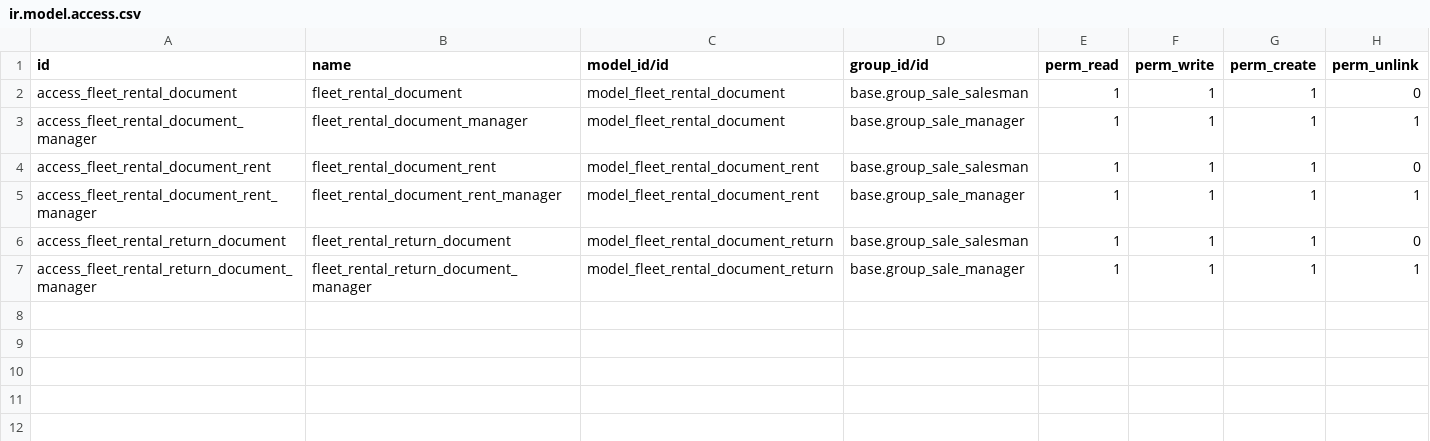
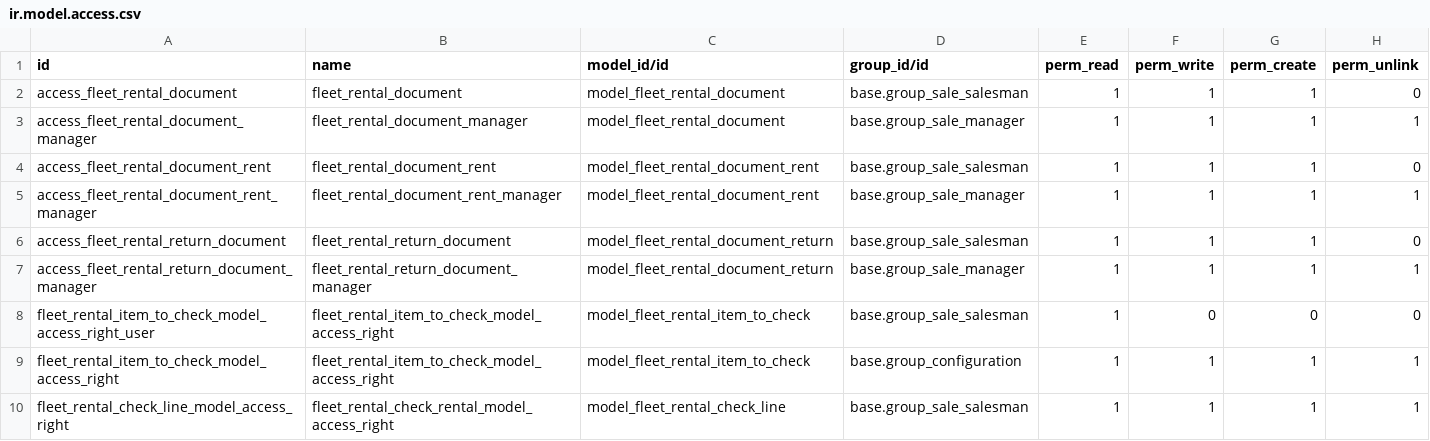
Before and after one commit to it-projects-llc/addons-dev, a CSV file: fleet_rental_document/security/ir.model.access.csv, drawn as a sheet.

Commit message:
[REF] fleet_rental_document: move fleet_rental_check_vehicle in this module

```diff
--- a/fleet_rental_document/security/ir.model.access.csv
+++ b/fleet_rental_document/security/ir.model.access.csv
@@ -7 +7,4 @@ access_fleet_rental_return_document,fleet_rental_return_document,model_fleet_ren
 access_fleet_rental_return_document_manager,fleet_rental_return_document_manager,model_fleet_rental_document_return,base.group_sale_manager,1,1,1,1
+fleet_rental_item_to_check_model_access_right_user,fleet_rental_item_to_check_model_access_right,model_fleet_rental_item_to_check,base.group_sale_salesman,1,0,0,0
+fleet_rental_item_to_check_model_access_right,fleet_rental_item_to_check_model_access_right,model_fleet_rental_item_to_check,base.group_configuration,1,1,1,1
+fleet_rental_check_line_model_access_right,fleet_rental_check_rental_model_access_right,model_fleet_rental_check_line,base.group_sale_salesman,1,1,1,1
```
Also changed, not shown: 9 other files.
